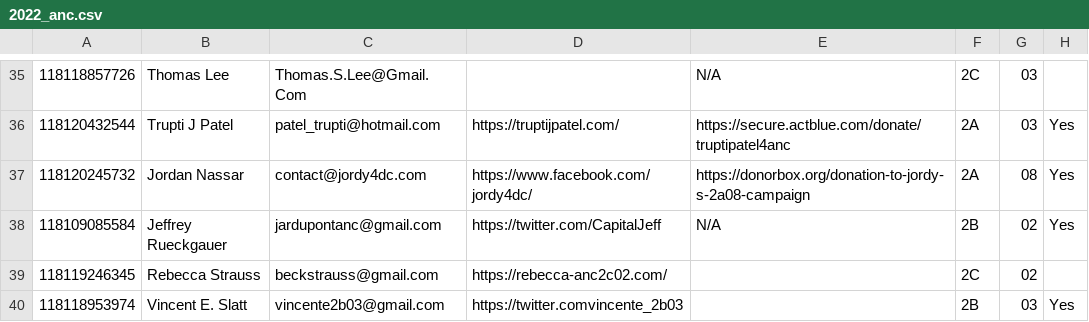
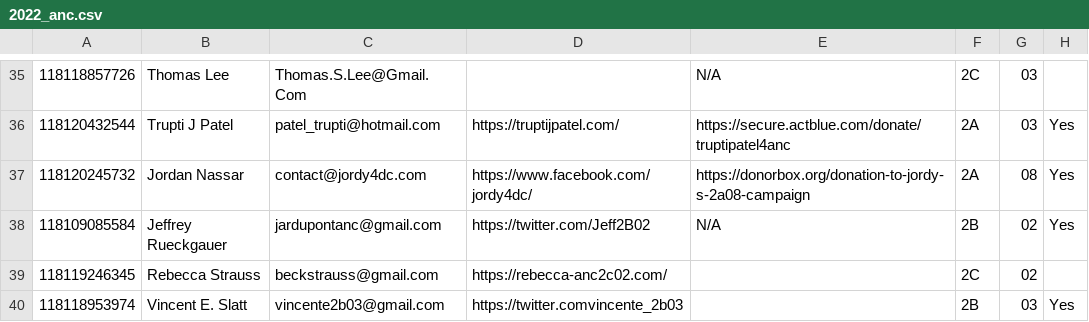
Before and after one commit to ajturner/dc-elections, a CSV file: src/assets/2022_anc.csv, drawn as a sheet; only a part is shown, gaps mark what is left out; the diff names each change by its address in the sheet, - before the commit and + after, or states it on an @@ line.

Commit message:
fixed anc 2022 data for Rueckgauer

```diff
--- a/src/assets/2022_anc.csv
+++ b/src/assets/2022_anc.csv
-D38: https://twitter.com/CapitalJeff
+D38: https://twitter.com/Jeff2B02
```
